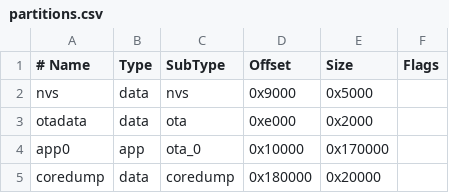
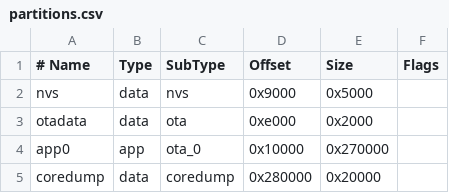
Before and after one commit to vortex314/zenoh-projects, a CSV file: zenoh-ps4/partitions.csv, drawn as a sheet.

Commit message:
separate zenoh-ps4

```diff
--- a/zenoh-ps4/partitions.csv
+++ b/zenoh-ps4/partitions.csv
@@ -3,3 +3,3 @@ nvs,      data, nvs,     0x9000,  0x5000,
 otadata,  data, ota,     0xe000,  0x2000,
-app0,     app,  ota_0,   0x10000, 0x170000,
-coredump, data, coredump,0x180000,0x20000,
+app0,     app,  ota_0,   0x10000, 0x270000,
+coredump, data, coredump,0x280000,0x20000,
```
Also changed, not shown: 14 other files.
